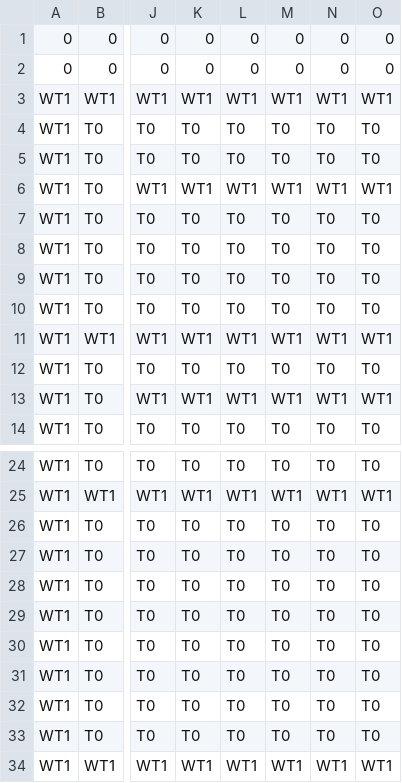
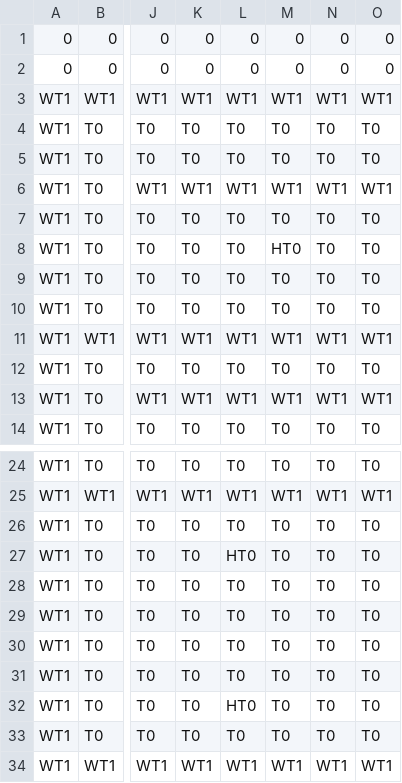
Before and after one commit to tst2005googlecode/03-march-1gam-crypt-crawler, a CSV file: Data/Level2.csv, drawn as a sheet; only a part is shown, gaps mark what is left out; the diff names each change by its address in the sheet, - before the commit and + after, or states it on an @@ line.

```diff
--- a/Data/Level2.csv
+++ b/Data/Level2.csv
-M8: T0
+M8: HT0
-L27: T0
+L27: HT0
-L32: T0
+L32: HT0
```
Also changed, not shown: Data/Level1.csv, Data/Level3.csv, 3 other files.
